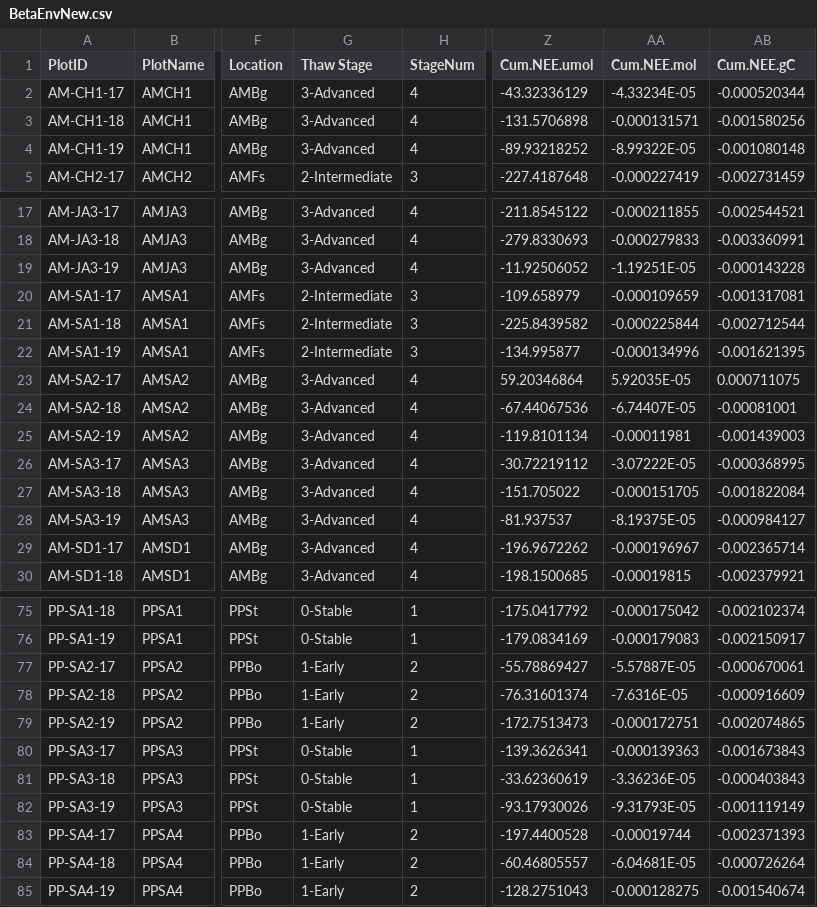
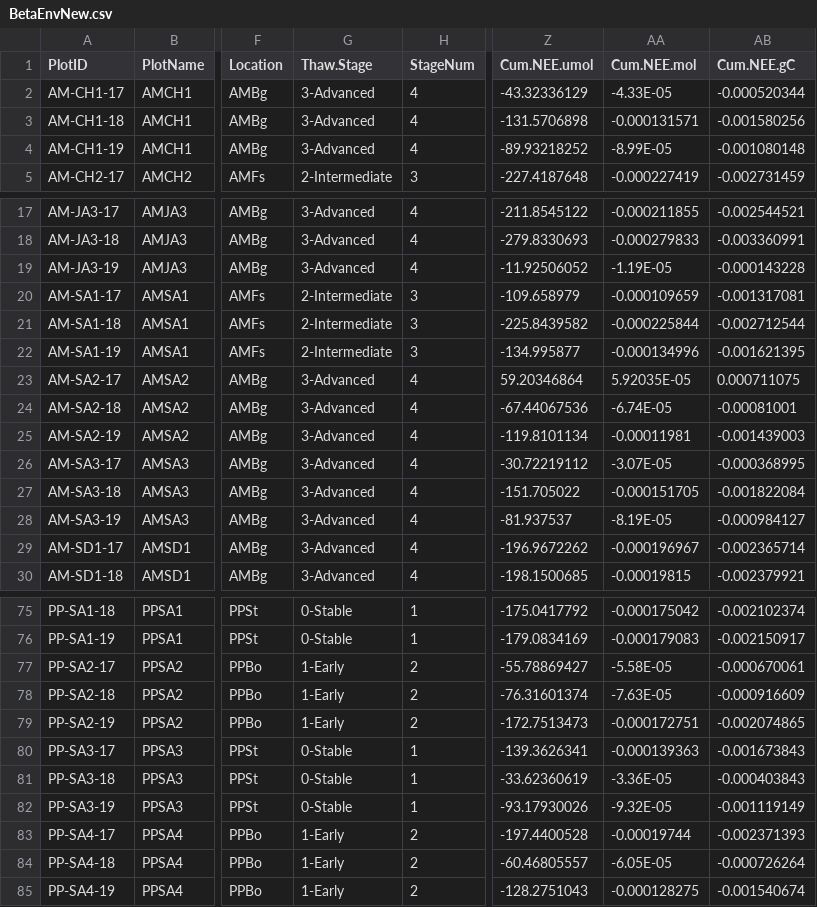
Before and after one commit to wico2646/APEX-Storage, a CSV file: Data/BetaEnvNew.csv, drawn as a sheet; only a part is shown, gaps mark what is left out; the diff covers the shown part only; the diff names each change by its address in the sheet, - before the commit and + after, or states it on an @@ line.

```diff
--- a/Data/BetaEnvNew.csv
+++ b/Data/BetaEnvNew.csv
-G1: Thaw Stage
+G1: Thaw.Stage
-AA2 (Cum.NEE.mol): -4.33234E-05
+AA2 (Cum.NEE.mol): -4.33E-05
-AA4 (Cum.NEE.mol): -8.99322E-05
+AA4 (Cum.NEE.mol): -8.99E-05
-AA19 (Cum.NEE.mol): -1.19251E-05
+AA19 (Cum.NEE.mol): -1.19E-05
-AA24 (Cum.NEE.mol): -6.74407E-05
+AA24 (Cum.NEE.mol): -6.74E-05
-AA26 (Cum.NEE.mol): -3.07222E-05
+AA26 (Cum.NEE.mol): -3.07E-05
-AA28 (Cum.NEE.mol): -8.19375E-05
+AA28 (Cum.NEE.mol): -8.19E-05
-AA77 (Cum.NEE.mol): -5.57887E-05
+AA77 (Cum.NEE.mol): -5.58E-05
-AA78 (Cum.NEE.mol): -7.6316E-05
+AA78 (Cum.NEE.mol): -7.63E-05
-AA81 (Cum.NEE.mol): -3.36236E-05
+AA81 (Cum.NEE.mol): -3.36E-05
-AA82 (Cum.NEE.mol): -9.31793E-05
+AA82 (Cum.NEE.mol): -9.32E-05
-AA84 (Cum.NEE.mol): -6.04681E-05
+AA84 (Cum.NEE.mol): -6.05E-05
```
Also changed, not shown: 20 edited cells elsewhere in this file, 3 other files.
